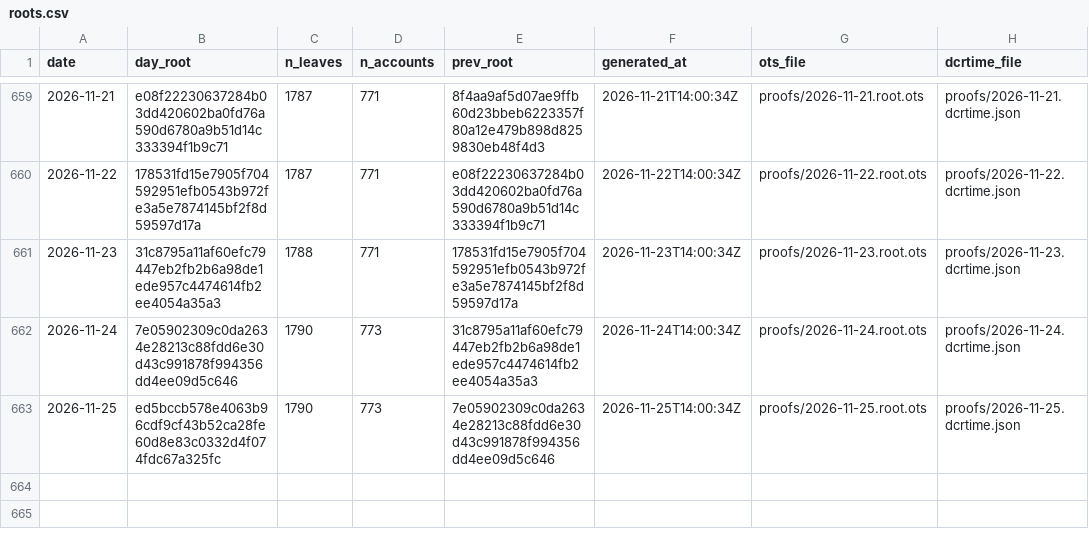
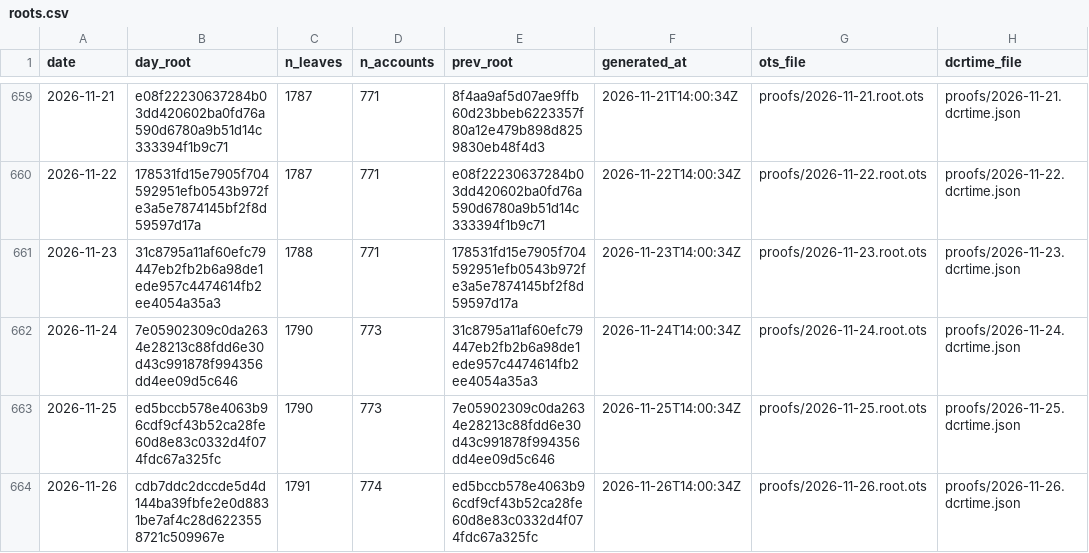
Before and after one commit to Recompound/track-record, a CSV file: roots.csv, drawn as a sheet; only a part is shown, gaps mark what is left out; the diff names each change by its address in the sheet, - before the commit and + after, or states it on an @@ line.

Commit message:
anchor 2026-11-26: root cdb7ddc2dccde5d4

```diff
--- a/roots.csv
+++ b/roots.csv
+row 664: 2026-11-26 | cdb7ddc2dccde5d4d144ba39fbfe2e0d8831be7af4c28d6223558721c509967e | 1791 | 774 | ed5bccb578e4063b96cdf9cf43b52ca28fe60d8e83c0332d4f074fdc67a325fc | 2026-11-26T14:00:34Z | proofs/2026-11-26.root.ots | proofs/2026-11-26.dcrtime.json
```
Also changed, not shown: 5 other files.
